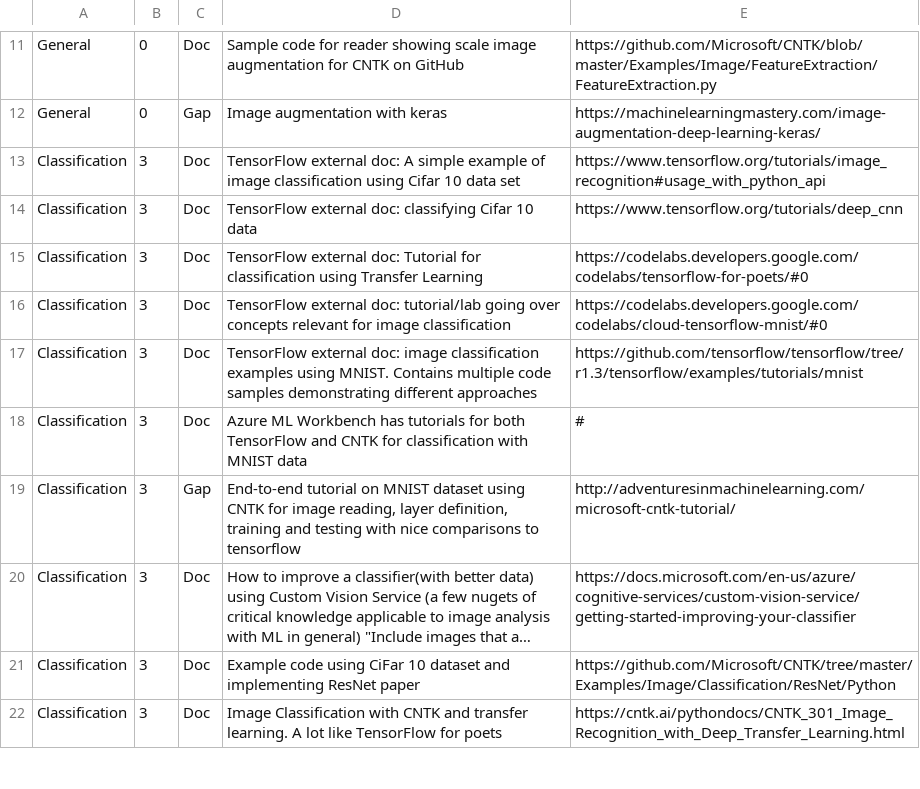
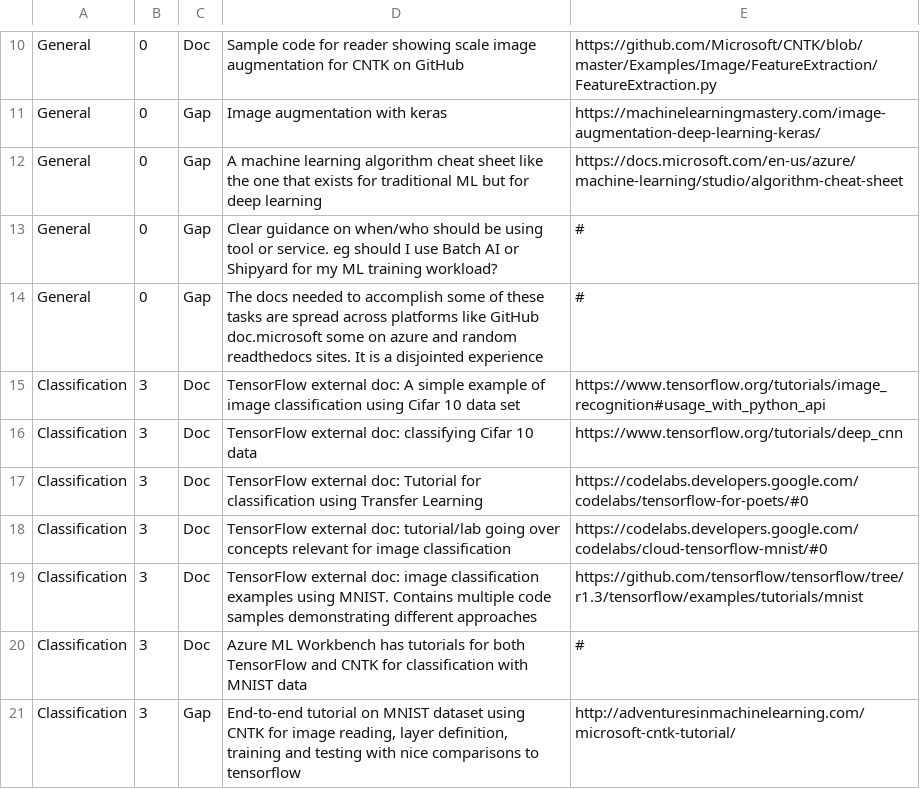
Before and after one commit to michhar/navigating-ml, a CSV file: docs.csv, drawn as a sheet; only a part is shown, gaps mark what is left out; the shorter side is filled out with more unchanged rows; long unchanged cells end in …; the diff covers the shown part only; the diff names each change by its address in the sheet, - before the commit and + after, or states it on an @@ line.

```diff
--- a/docs.csv
+++ b/docs.csv
+row 12: General | 0 | Gap | A machine learning algorithm cheat sheet like the one that exists for traditional ML but for deep learning | https://docs.microsoft.com/en-us/azure/machine-learning/studio/algorithm-cheat-sheet
+row 13: General | 0 | Gap | Clear guidance on when/who should be using tool or service. eg should I use Batch AI or Shipyard for my ML training workload? | #
+row 14: General | 0 | Gap | The docs needed to accomplish some of these tasks are spread across platforms like GitHub doc.microsoft some on azure and random readthedocs sites. It is a disjointed experience | #
```
Also changed, not shown: 3 added rows, 6 removed rows and 6 edited cells elsewhere in this file.
